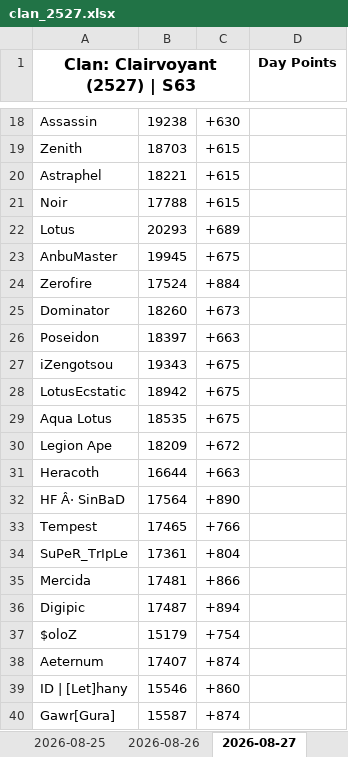
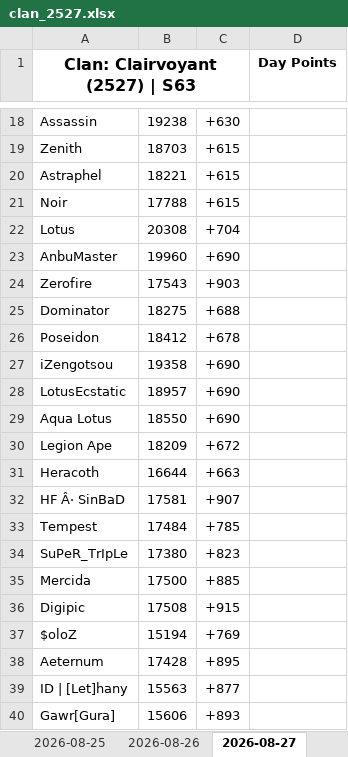
Before and after one commit to nixervo/Clairvoyant-Reps, an Excel workbook: clan_2527.xlsx, sheet 2026-08-27, drawn as a sheet; only a part is shown, gaps mark what is left out; values as stored, in another font and other column widths than the file's, no borders; the diff covers the shown part only; the diff names each change by its address in the sheet, - before the commit and + after, or states it on an @@ line.

```diff
--- a/clan_2527.xlsx (sheet 2026-08-27)
+++ b/clan_2527.xlsx (sheet 2026-08-27)
-B22: 20293
+B22: 20308
-C22: +689
+C22: +704
-B23: 19945
+B23: 19960
-C23: +675
+C23: +690
-B24: 17524
+B24: 17543
-C24: +884
+C24: +903
-B25: 18260
+B25: 18275
-C25: +673
+C25: +688
-B26: 18397
+B26: 18412
-C26: +663
+C26: +678
-B27: 19343
+B27: 19358
-C27:C29: +675
+C27:C29: +690
-B28: 18942
+B28: 18957
-B29: 18535
+B29: 18550
-B32: 17564
+B32: 17581
-C32: +890
+C32: +907
-B33: 17465
+B33: 17484
-C33: +766
+C33: +785
-B34: 17361
+B34: 17380
-C34: +804
+C34: +823
-B35: 17481
+B35: 17500
-C35: +866
+C35: +885
-B36: 17487
+B36: 17508
-C36: +894
+C36: +915
-B37: 15179
+B37: 15194
-C37: +754
+C37: +769
-B38: 17407
+B38: 17428
-C38: +874
+C38: +895
-B39: 15546
+B39: 15563
-C39: +860
+C39: +877
-B40: 15587
+B40: 15606
-C40: +874
+C40: +893
```
Also changed, not shown: 1 added row, 1 removed row and 26 edited cells elsewhere in this sheet, 5 other files.
